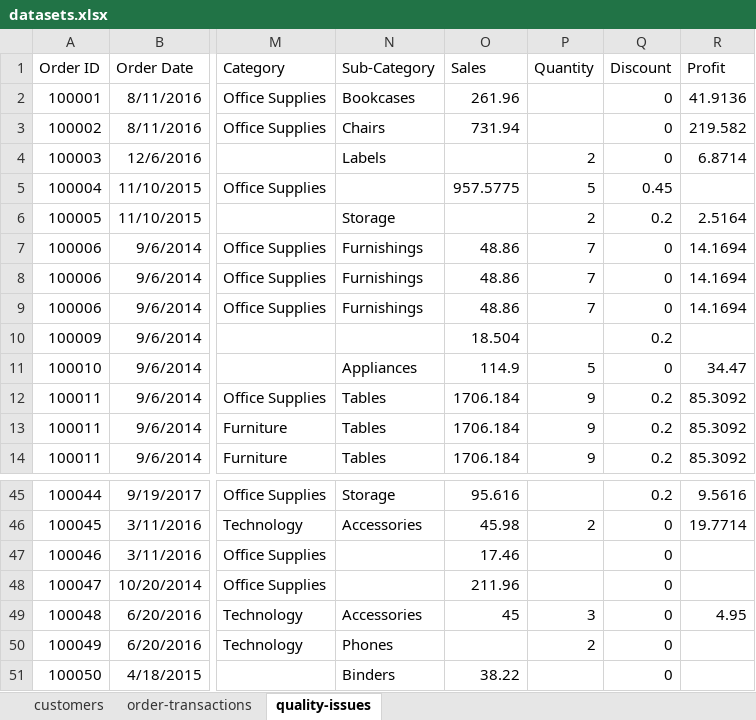
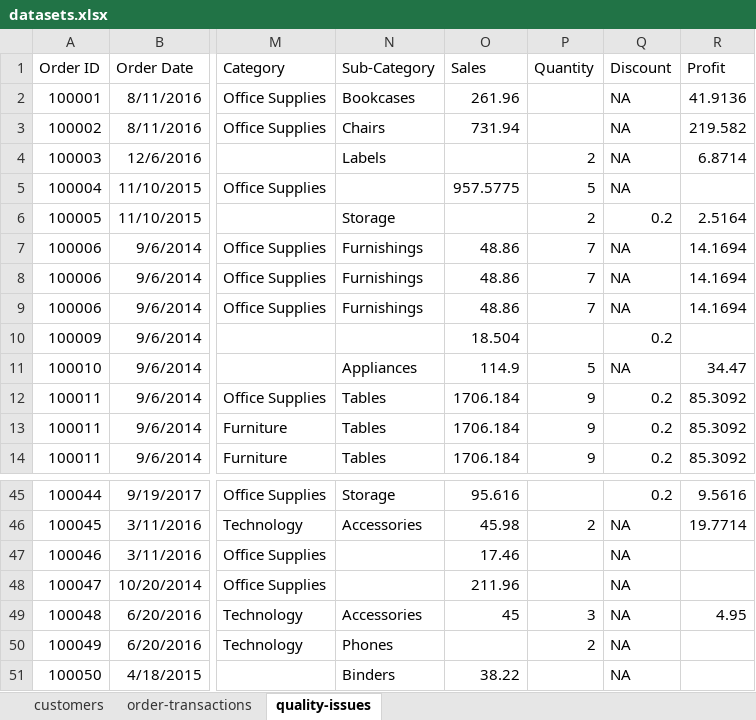
Before and after one commit to mentorskool/python-essentials, an Excel workbook: Module-6-PY-Learning-4/Data/datasets.xlsx, sheet quality-issues, drawn as a sheet; only a part is shown, gaps mark what is left out; values as stored, in another font and other column widths than the file's, no borders; the diff covers the shown part only; the diff names each change by its address in the sheet, - before the commit and + after, or states it on an @@ line.

Commit message:
discount values more than 50% values removed

```diff
--- a/Module-6-PY-Learning-4/Data/datasets.xlsx (sheet quality-issues)
+++ b/Module-6-PY-Learning-4/Data/datasets.xlsx (sheet quality-issues)
-Q2:Q4 (Discount): 0
+Q2:Q4 (Discount): NA
-Q5 (Discount): 0.45
+Q5 (Discount): NA
-Q7:Q9 (Discount): 0
+Q7:Q9 (Discount): NA
-Q11 (Discount): 0
+Q11 (Discount): NA
-Q46:Q51 (Discount): 0
+Q46:Q51 (Discount): NA
```
Also changed, not shown: 13 edited cells elsewhere in this sheet.
